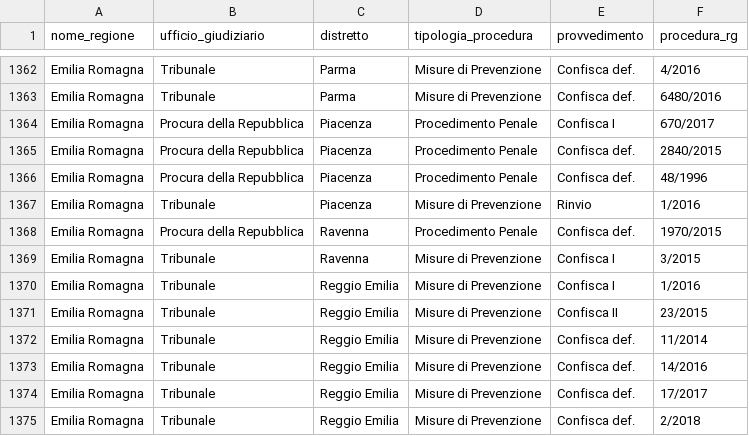
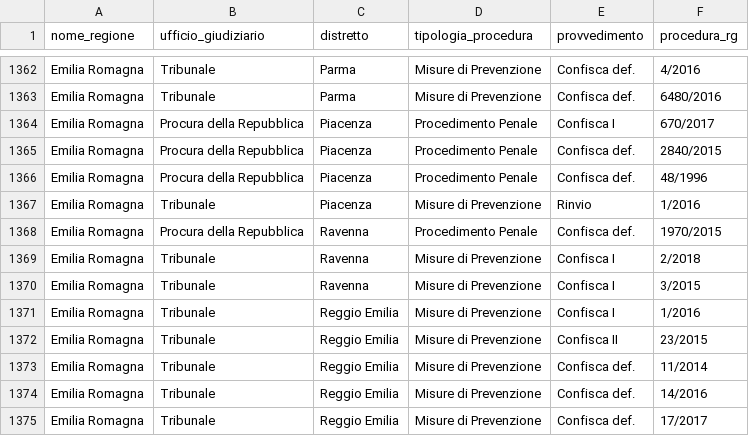
Before and after one commit to aborruso/firstaction, a CSV file: openregio_procedureGestione.csv, drawn as a sheet; only a part is shown, gaps mark what is left out; the shorter side is filled out with more unchanged rows; the diff names each change by its address in the sheet, - before the commit and + after, or states it on an @@ line.

```diff
--- a/openregio_procedureGestione.csv
+++ b/openregio_procedureGestione.csv
+row 1369: Emilia Romagna | Tribunale | Ravenna | Misure di Prevenzione | Confisca I | 2/2018
```
Also changed, not shown: processing/log.csv.
